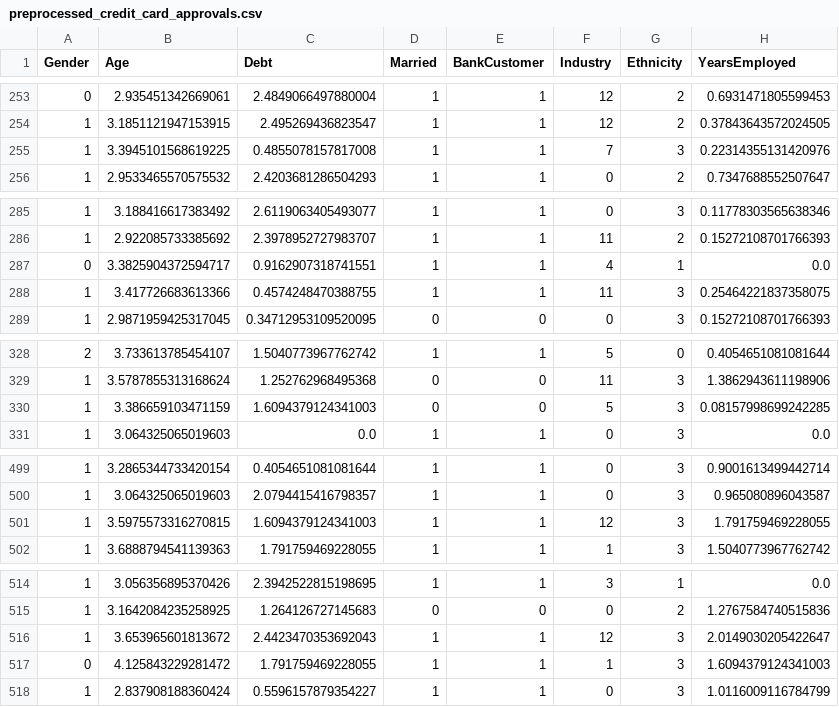
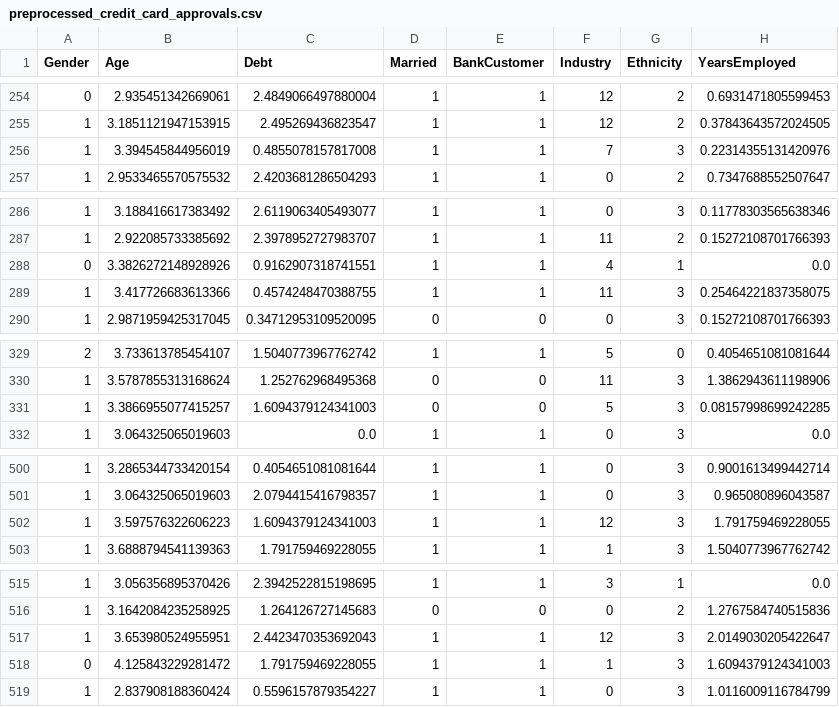
Before and after one commit to huyahoo/svm-classifier, a CSV file: data/preprocessed_credit_card_approvals.csv, drawn as a sheet; only a part is shown, gaps mark what is left out; addresses are those after the commit; the diff covers the shown part only; the diff names each change by its address in the sheet, - before the commit and + after, or states it on an @@ line.

```diff
--- a/data/preprocessed_credit_card_approvals.csv
+++ b/data/preprocessed_credit_card_approvals.csv
-B256 (Age): 3.3945101568619225
+B256 (Age): 3.394545844956019
-B288 (Age): 3.3825904372594717
+B288 (Age): 3.3826272148928926
-B331 (Age): 3.386659103471159
+B331 (Age): 3.3866955077415257
-B502 (Age): 3.5975573316270815
+B502 (Age): 3.597576322606223
-B517 (Age): 3.653965601813672
+B517 (Age): 3.653980524955951
```
Also changed, not shown: 1 added row and 7 edited cells elsewhere in this file, output/classification_report.csv, output/model_performance.csv, 6 other files.
